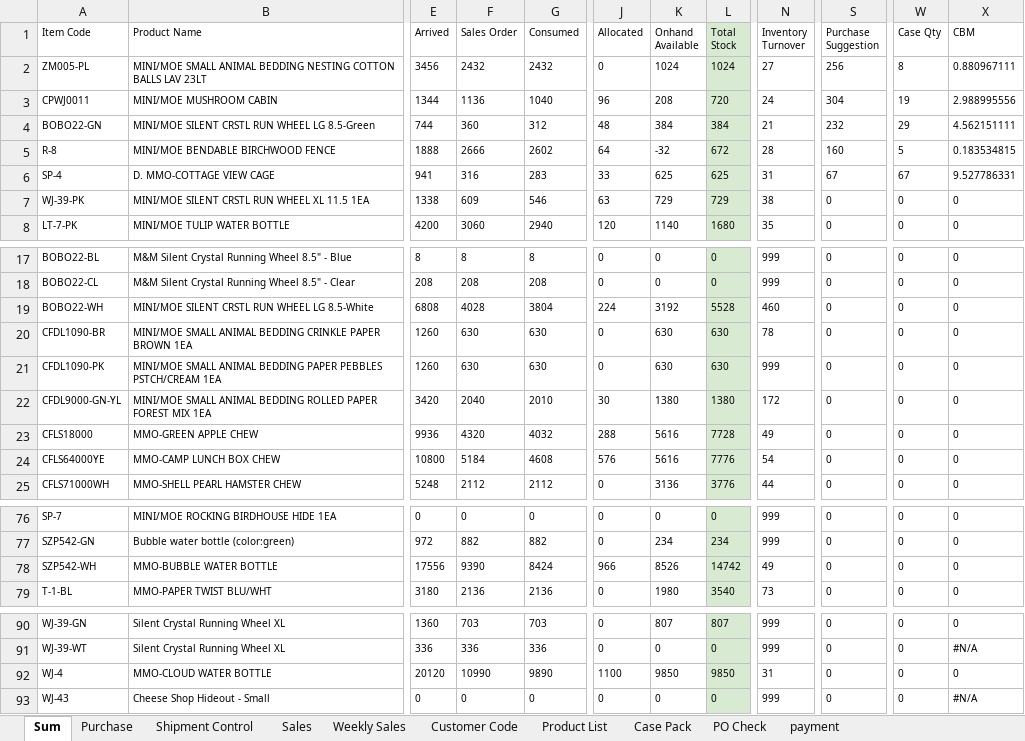
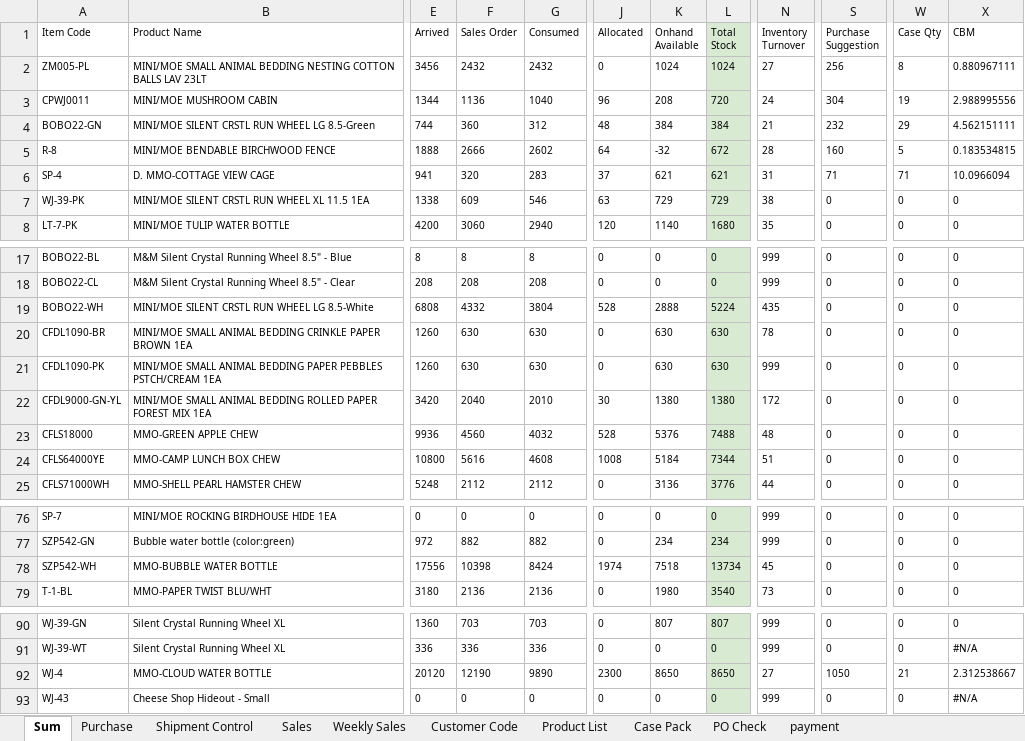
Before and after one commit to nicolechu111111-lgtm/scm-risk-dashboard, an Excel workbook: data/current_follow_up.xlsx, sheet Sum, drawn as a sheet; only a part is shown, gaps mark what is left out; values as stored, in another font and other column widths than the file's, no borders; conditional formats not drawn; the diff covers the shown part only; the diff names each change by its address in the sheet, - before the commit and + after, or states it on an @@ line.

```diff
--- a/data/current_follow_up.xlsx (sheet Sum)
+++ b/data/current_follow_up.xlsx (sheet Sum)
-F6 (Sales Order): 316
+F6 (Sales Order): 320
-J6 (Allocated): 33
+J6 (Allocated): 37
-K6 (Onhand Available): 625
+K6 (Onhand Available): 621
-L6 (Total Stock): 625
+L6 (Total Stock): 621
-S6 (Purchase Suggestion): 67
+S6 (Purchase Suggestion): 71
-W6 (Case Qty): 67
+W6 (Case Qty): 71
-X6 (CBM): 9.527786331
+X6 (CBM): 10.0966094
-F19 (Sales Order): 4028
+F19 (Sales Order): 4332
-J19 (Allocated): 224
+J19 (Allocated): 528
-K19 (Onhand Available): 3192
+K19 (Onhand Available): 2888
-L19 (Total Stock): 5528
+L19 (Total Stock): 5224
-N19 (Inventory Turnover): 460
+N19 (Inventory Turnover): 435
-F23 (Sales Order): 4320
+F23 (Sales Order): 4560
-J23 (Allocated): 288
+J23 (Allocated): 528
-K23 (Onhand Available): 5616
+K23 (Onhand Available): 5376
-L23 (Total Stock): 7728
+L23 (Total Stock): 7488
-N23 (Inventory Turnover): 49
+N23 (Inventory Turnover): 48
-F24 (Sales Order): 5184
+F24 (Sales Order): 5616
-J24 (Allocated): 576
+J24 (Allocated): 1008
-K24 (Onhand Available): 5616
+K24 (Onhand Available): 5184
-L24 (Total Stock): 7776
+L24 (Total Stock): 7344
-N24 (Inventory Turnover): 54
+N24 (Inventory Turnover): 51
-F78 (Sales Order): 9390
+F78 (Sales Order): 10398
-J78 (Allocated): 966
+J78 (Allocated): 1974
-K78 (Onhand Available): 8526
+K78 (Onhand Available): 7518
-L78 (Total Stock): 14742
+L78 (Total Stock): 13734
-N78 (Inventory Turnover): 49
+N78 (Inventory Turnover): 45
-F92 (Sales Order): 10990
+F92 (Sales Order): 12190
-J92 (Allocated): 1100
+J92 (Allocated): 2300
-K92 (Onhand Available): 9850
+K92 (Onhand Available): 8650
-L92 (Total Stock): 9850
+L92 (Total Stock): 8650
-N92 (Inventory Turnover): 31
+N92 (Inventory Turnover): 27
-S92 (Purchase Suggestion): 0
+S92 (Purchase Suggestion): 1050
-W92 (Case Qty): 0
+W92 (Case Qty): 21
-X92 (CBM): 0
+X92 (CBM): 2.312538667
```
Also changed, not shown: 6 edited cells elsewhere in this sheet, sheet Sales, sheet PO Check, sheet Product List, sheet Purchase, sheet Shipment Control.
